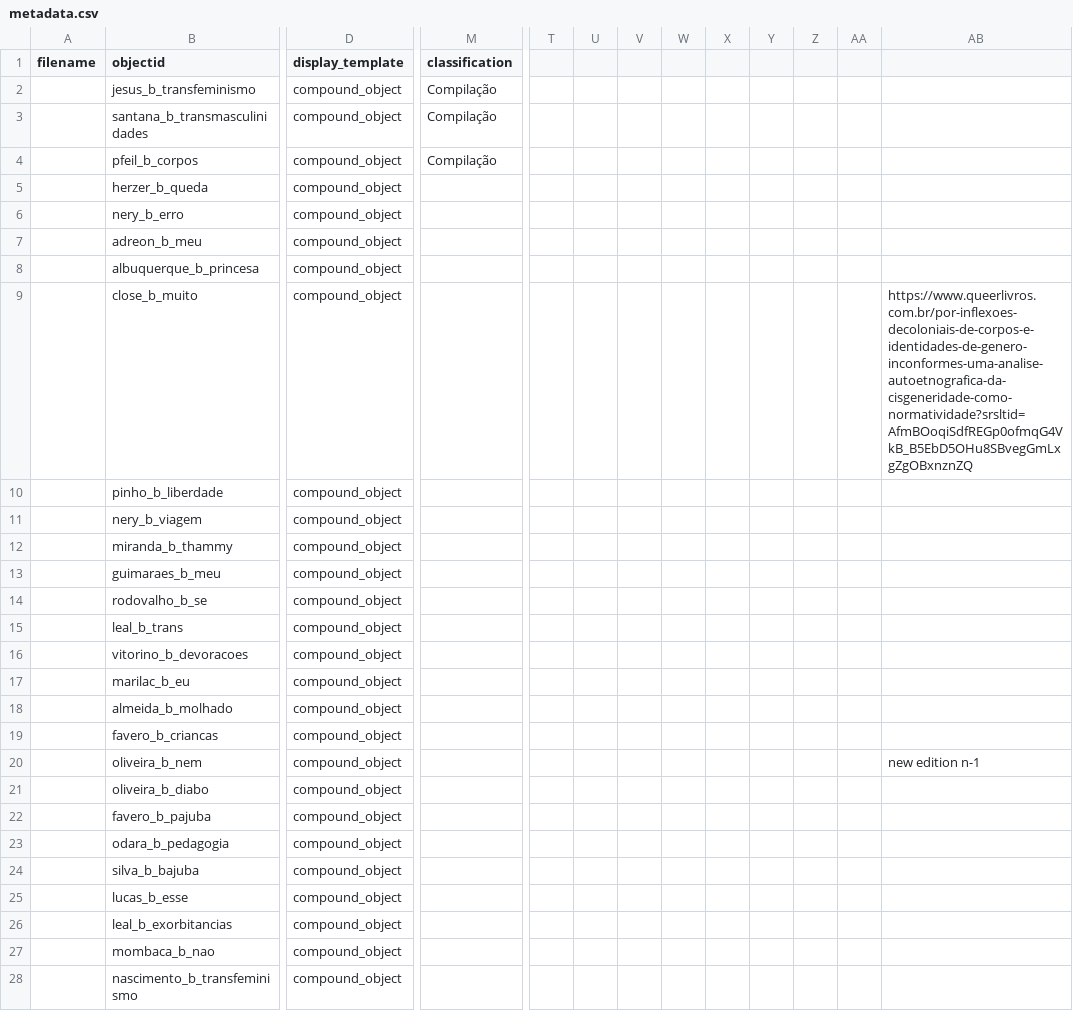
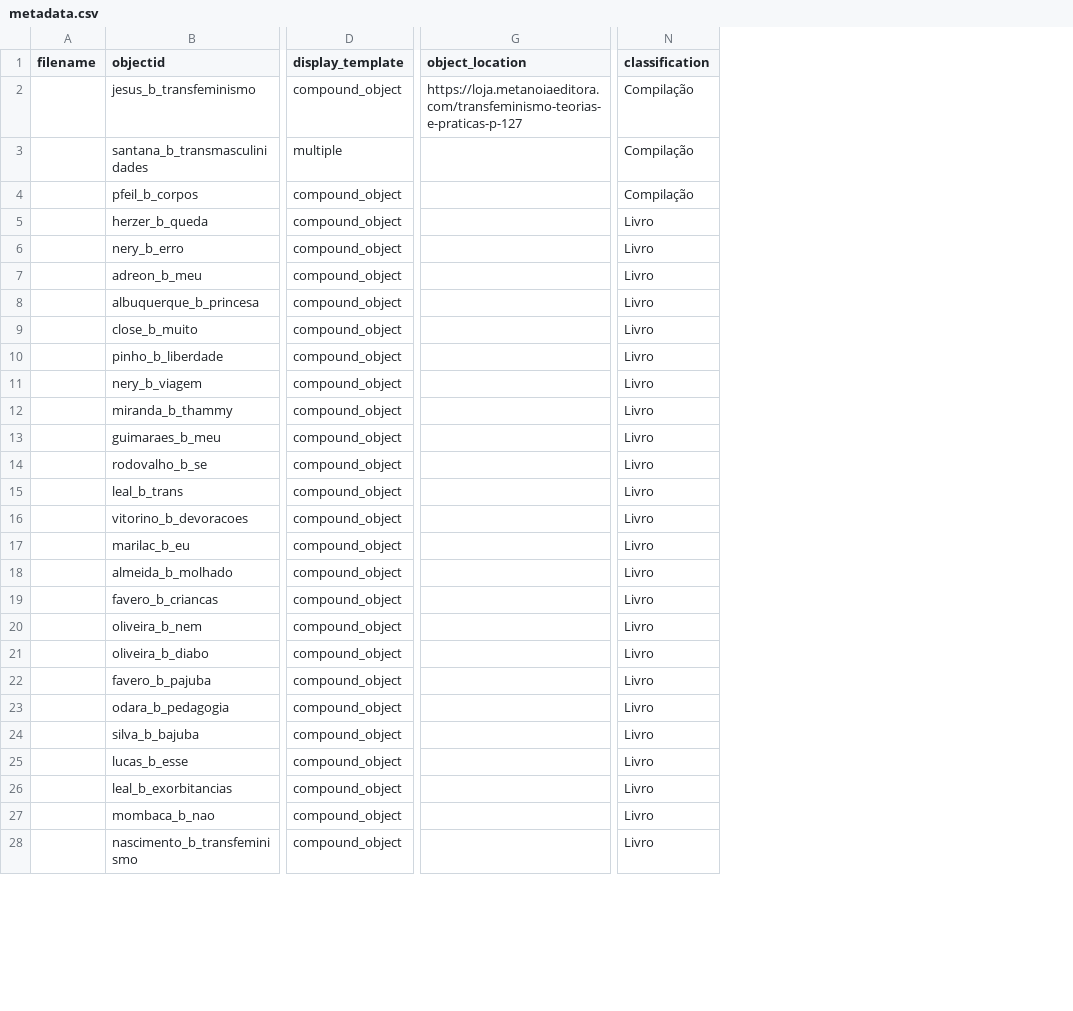
Before and after one commit to kam535/biblitrans, a CSV file: _data/metadata.csv, drawn as a sheet; only a part is shown, gaps mark what is left out; removed rows and columns are numbered as before the commit, all else as after; the diff covers the shown part only; the diff names each change by its address in the sheet, - before the commit and + after, or states it on an @@ line.

Commit message:
new metadata test

```diff
--- a/_data/metadata.csv
+++ b/_data/metadata.csv
+column G (object_location), row 2: https://loja.metanoiaeditora.com/transfeminismo-teorias-e-praticas-p-127
-column T, empty
-column U, empty
-column V, empty
-column W, empty
-column X, empty
-column Y, empty
-column Z, empty
-column AA, empty
-column AB, rows 9-20: https://www.queerlivros.com.br/por-inflexoes-decoloniais-de-corpos-e-identidades-de-genero-inconformes-uma-analise-autoetnografica-da-cisgeneridade-como-normatividade?srsltid=AfmBOoqiSdfREGp0ofmqG4VkB_B5EbD5OHu8SBvegGmLxgZgOBxnznZQ |  |  |  |  |  |  |  |  |  |  | new edition n-1
-D3 (display_template): compound_object
+D3 (display_template): multiple
-N5:N28 (classification): (empty)
+N5:N28 (classification): Livro
```
Also changed, not shown: 8 edited cells elsewhere in this file, 1 other file.
